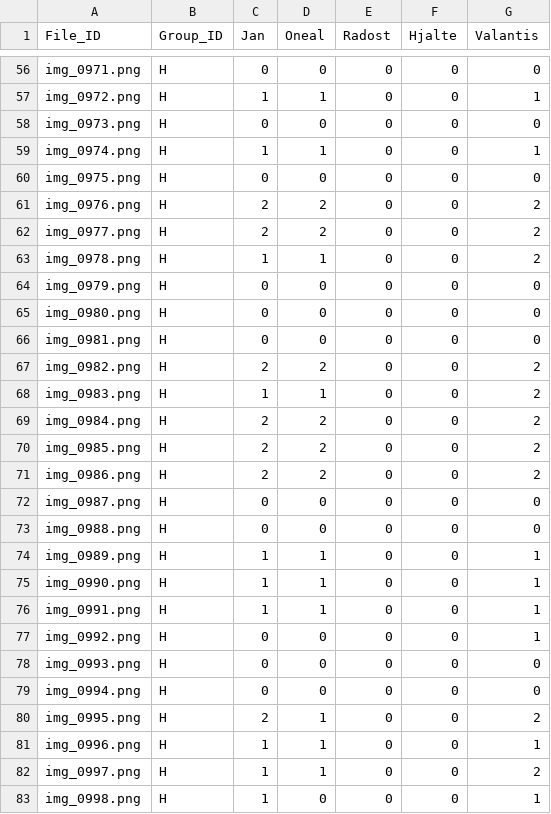
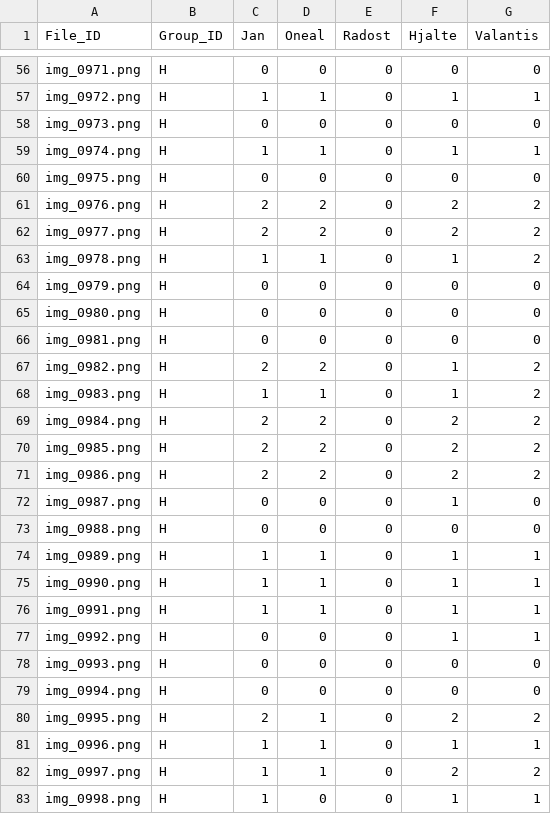
Before and after one commit to DivaythF/2025-FYP-group08, a CSV file: result/result.csv, drawn as a sheet; only a part is shown, gaps mark what is left out; the diff covers the shown part only; the diff names each change by its address in the sheet, - before the commit and + after, or states it on an @@ line.

Commit message:
Added Hjalte's rating for all 200 images

```diff
--- a/result/result.csv
+++ b/result/result.csv
-F57 (Hjalte): 0
+F57 (Hjalte): 1
-F59 (Hjalte): 0
+F59 (Hjalte): 1
-F61:F62 (Hjalte): 0
+F61:F62 (Hjalte): 2
-F63 (Hjalte): 0
+F63 (Hjalte): 1
-F67:F68 (Hjalte): 0
+F67:F68 (Hjalte): 1
-F69:F71 (Hjalte): 0
+F69:F71 (Hjalte): 2
-F72 (Hjalte): 0
+F72 (Hjalte): 1
-F74:F77 (Hjalte): 0
+F74:F77 (Hjalte): 1
-F80 (Hjalte): 0
+F80 (Hjalte): 2
-F81 (Hjalte): 0
+F81 (Hjalte): 1
-F82 (Hjalte): 0
+F82 (Hjalte): 2
-F83 (Hjalte): 0
+F83 (Hjalte): 1
```
Also changed, not shown: 125 edited cells elsewhere in this file.
